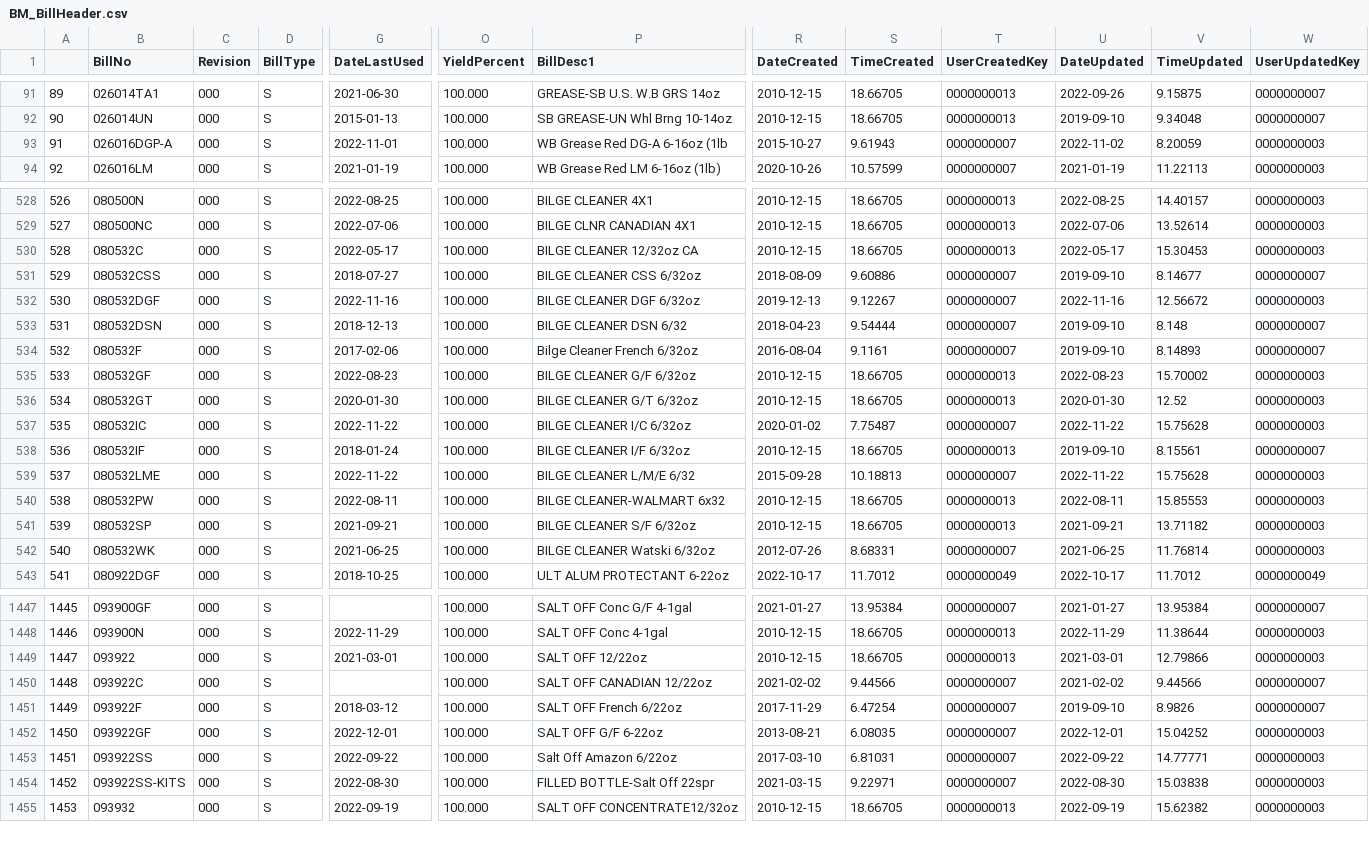
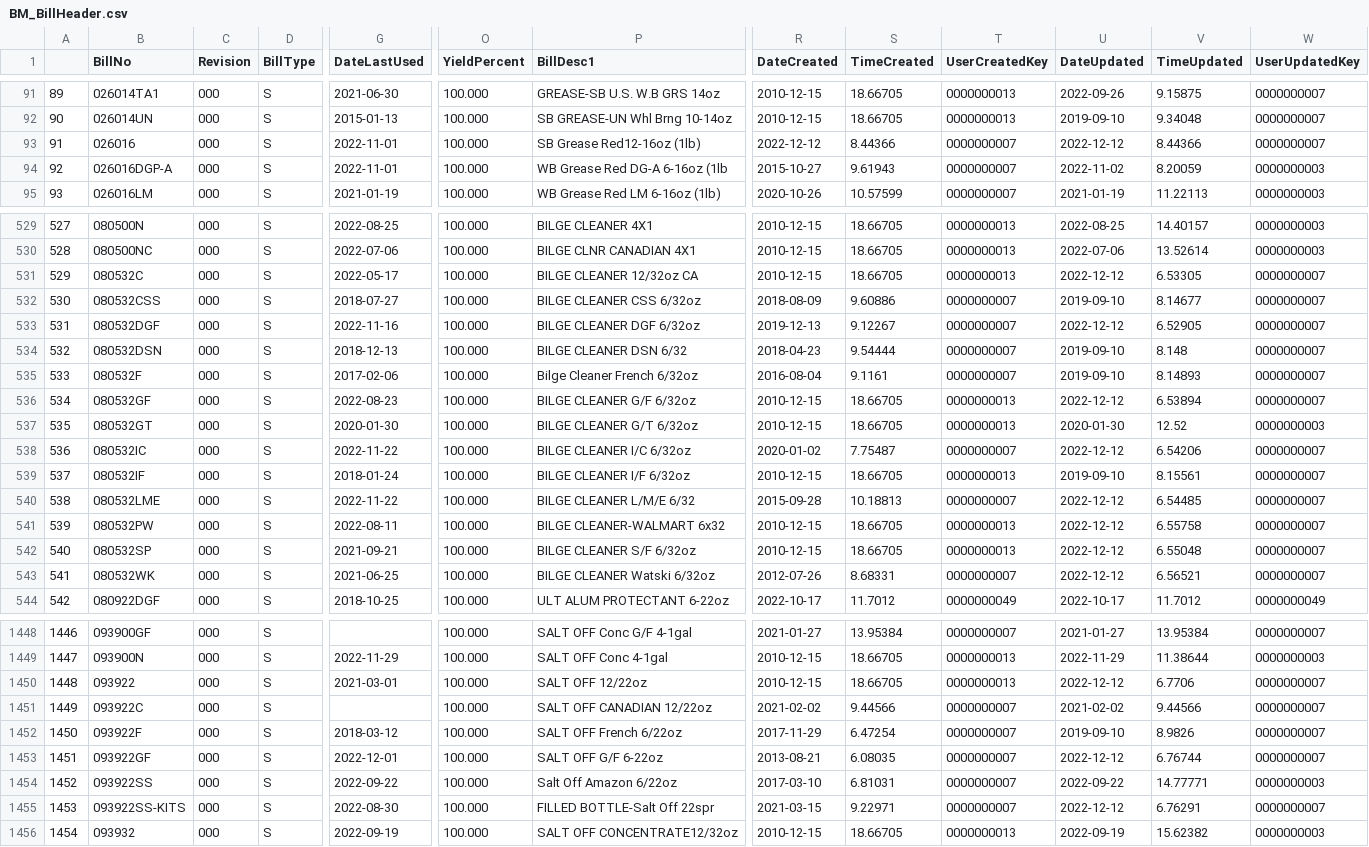
Before and after one commit to ParkerMedlin/kpk-app, a CSV file: db_imports/BM_BillHeader.csv, drawn as a sheet; only a part is shown, gaps mark what is left out; addresses are those after the commit; rows hold the shown columns only; the diff covers the shown part only; the diff names each change by its address in the sheet, - before the commit and + after, or states it on an @@ line.

```diff
--- a/db_imports/BM_BillHeader.csv
+++ b/db_imports/BM_BillHeader.csv
+row 93: 91 | 026016 | 000 | S | 2022-11-01 | 100.000 | SB Grease Red12-16oz (1lb) | 2022-12-12 | 8.44366 | 0000000007 | 2022-12-12 | 8.44366 | 0000000007
@@ column A renumbered from row 94 down @@
-U531 (DateUpdated): 2022-05-17
+U531 (DateUpdated): 2022-12-12
-V531 (TimeUpdated): 15.30453
+V531 (TimeUpdated): 6.53305
-W531 (UserUpdatedKey): 0000000003
+W531 (UserUpdatedKey): 0000000007
-U533 (DateUpdated): 2022-11-16
+U533 (DateUpdated): 2022-12-12
-V533 (TimeUpdated): 12.56672
+V533 (TimeUpdated): 6.52905
-W533 (UserUpdatedKey): 0000000003
+W533 (UserUpdatedKey): 0000000007
-U536 (DateUpdated): 2022-08-23
+U536 (DateUpdated): 2022-12-12
-V536 (TimeUpdated): 15.70002
+V536 (TimeUpdated): 6.53894
-W536 (UserUpdatedKey): 0000000003
+W536 (UserUpdatedKey): 0000000007
-U538 (DateUpdated): 2022-11-22
+U538 (DateUpdated): 2022-12-12
-V538 (TimeUpdated): 15.75628
+V538 (TimeUpdated): 6.54206
-W538 (UserUpdatedKey): 0000000003
+W538 (UserUpdatedKey): 0000000007
-U540 (DateUpdated): 2022-11-22
+U540 (DateUpdated): 2022-12-12
-V540 (TimeUpdated): 15.75628
+V540 (TimeUpdated): 6.54485
-W540:W543 (UserUpdatedKey): 0000000003
+W540:W543 (UserUpdatedKey): 0000000007
-U541 (DateUpdated): 2022-08-11
+U541 (DateUpdated): 2022-12-12
-V541 (TimeUpdated): 15.85553
+V541 (TimeUpdated): 6.55758
-U542 (DateUpdated): 2021-09-21
+U542 (DateUpdated): 2022-12-12
-V542 (TimeUpdated): 13.71182
+V542 (TimeUpdated): 6.55048
-U543 (DateUpdated): 2021-06-25
+U543 (DateUpdated): 2022-12-12
-V543 (TimeUpdated): 11.76814
+V543 (TimeUpdated): 6.56521
-U1450 (DateUpdated): 2021-03-01
+U1450 (DateUpdated): 2022-12-12
-V1450 (TimeUpdated): 12.79866
+V1450 (TimeUpdated): 6.7706
-W1450 (UserUpdatedKey): 0000000003
+W1450 (UserUpdatedKey): 0000000007
-U1453 (DateUpdated): 2022-12-01
+U1453 (DateUpdated): 2022-12-12
-V1453 (TimeUpdated): 15.04252
+V1453 (TimeUpdated): 6.76744
-W1453 (UserUpdatedKey): 0000000003
+W1453 (UserUpdatedKey): 0000000007
-U1455 (DateUpdated): 2022-08-30
+U1455 (DateUpdated): 2022-12-12
-V1455 (TimeUpdated): 15.03838
+V1455 (TimeUpdated): 6.76291
-W1455 (UserUpdatedKey): 0000000003
+W1455 (UserUpdatedKey): 0000000007
```
Also changed, not shown: 122 edited cells elsewhere in this file, db_imports/prodmerge.csv, 31 other files.
